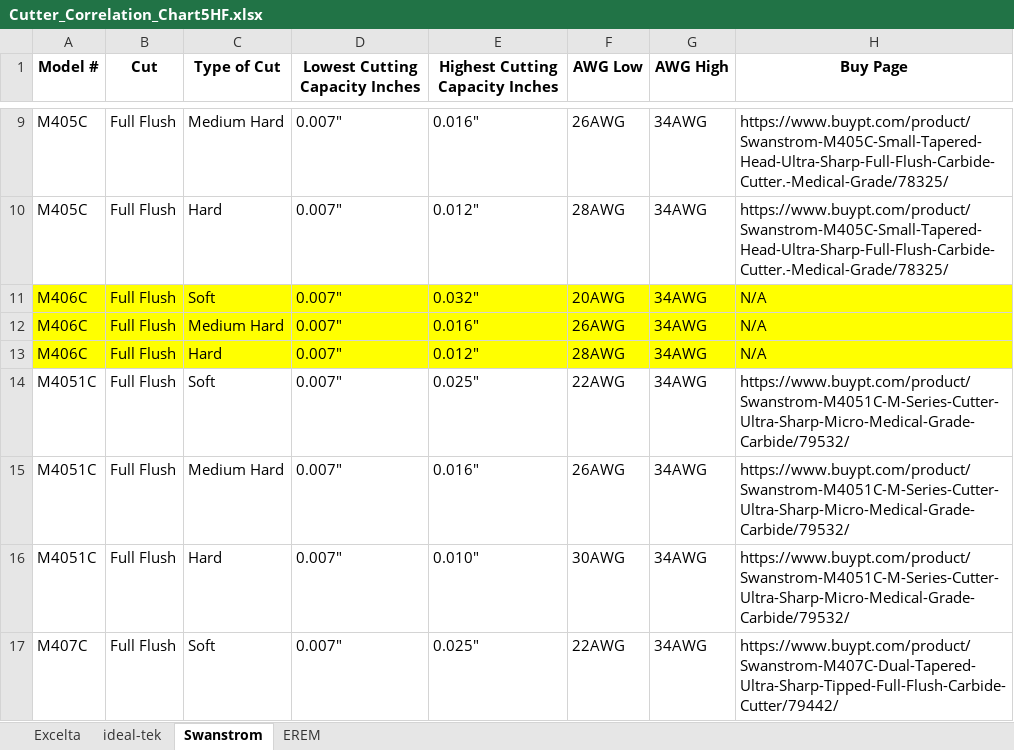
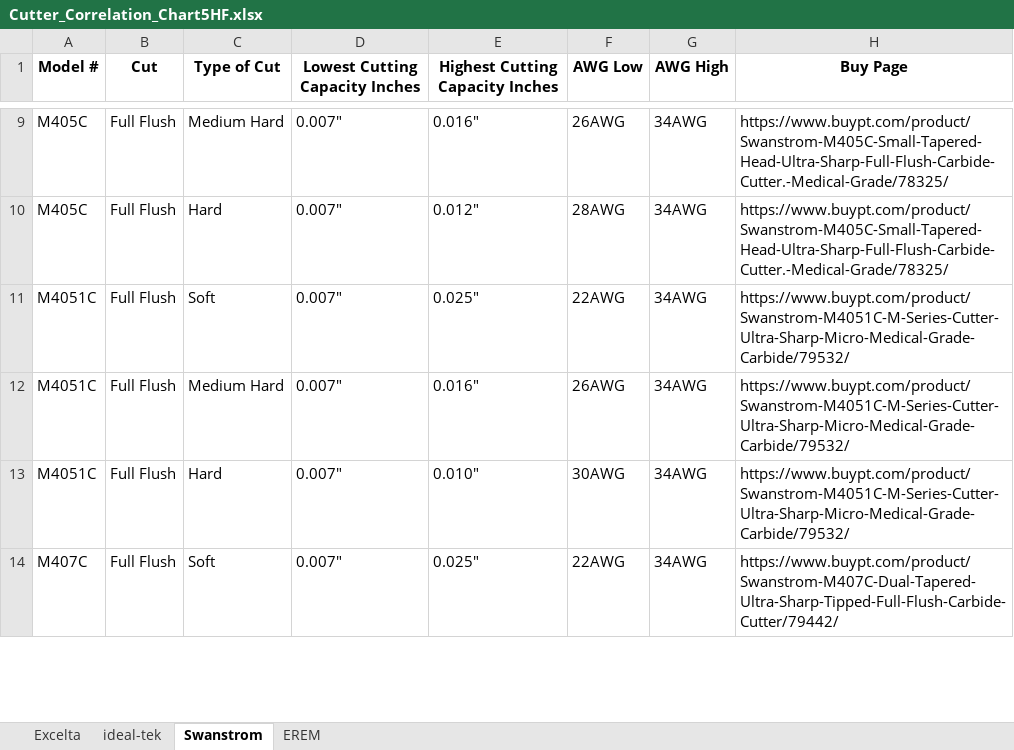
Before and after one commit to Dpersek-2/Practical-Tools-CCC-Final, an Excel workbook: Cutter_Correlation_Chart5HF.xlsx, sheet Swanstrom, drawn as a sheet; only a part is shown, gaps mark what is left out; values as stored, in another font and other column widths than the file's, no borders; the diff names each change by its address in the sheet, - before the commit and + after, or states it on an @@ line.

```diff
--- a/Cutter_Correlation_Chart5HF.xlsx (sheet Swanstrom)
+++ b/Cutter_Correlation_Chart5HF.xlsx (sheet Swanstrom)
-row 11: M406C | Full Flush | Soft | 0.007" | 0.032" | 20AWG | 34AWG | N/A
-row 12: M406C | Full Flush | Medium Hard | 0.007" | 0.016" | 26AWG | 34AWG | N/A
-row 13: M406C | Full Flush | Hard | 0.007" | 0.012" | 28AWG | 34AWG | N/A
```
Also changed, not shown: sheet ideal-tek, sheet EREM, sheet Excelta.
